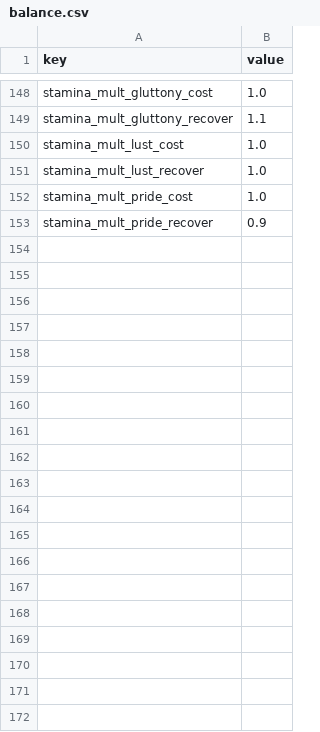
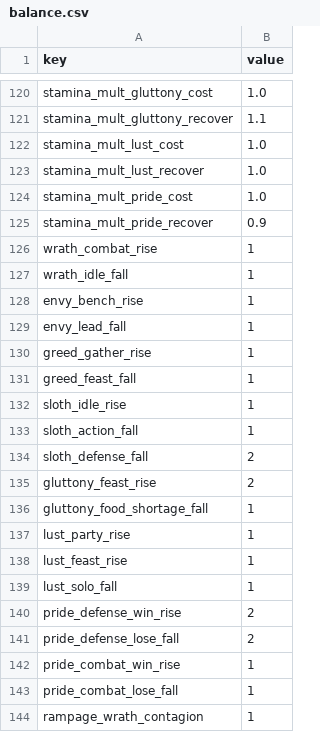
Before and after one commit to dldudcks91/TheSevenSimulation, a CSV file: src/data/balance.csv, drawn as a sheet; only a part is shown, gaps mark what is left out; the diff covers the shown part only.

```diff
--- a/src/data/balance.csv
+++ b/src/data/balance.csv
@@ -153 +125,20 @@ stamina_mult_pride_cost,1.0
 stamina_mult_pride_recover,0.9
+wrath_combat_rise,1
+wrath_idle_fall,1
+envy_bench_rise,1
+envy_lead_fall,1
+greed_gather_rise,1
+greed_feast_fall,1
+sloth_idle_rise,1
+sloth_action_fall,1
+sloth_defense_fall,2
+gluttony_feast_rise,2
+gluttony_food_shortage_fall,1
+lust_party_rise,1
+lust_feast_rise,1
+lust_solo_fall,1
+pride_defense_win_rise,2
+pride_defense_lose_fall,2
+pride_combat_win_rise,1
+pride_combat_lose_fall,1
+rampage_wrath_contagion,1
```
Also changed, not shown: 19 added rows, 36 removed rows and 2 moved rows elsewhere in this file, src/data/event_effects.csv, 46 other files.
